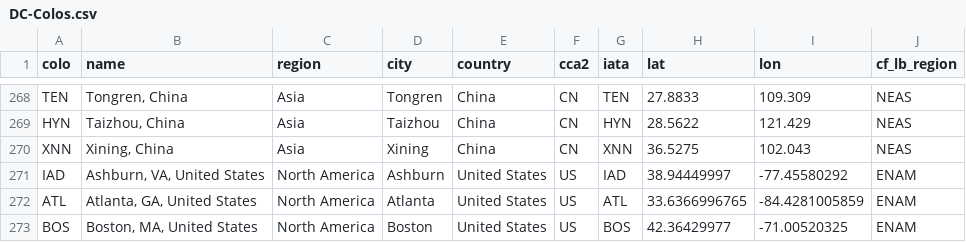
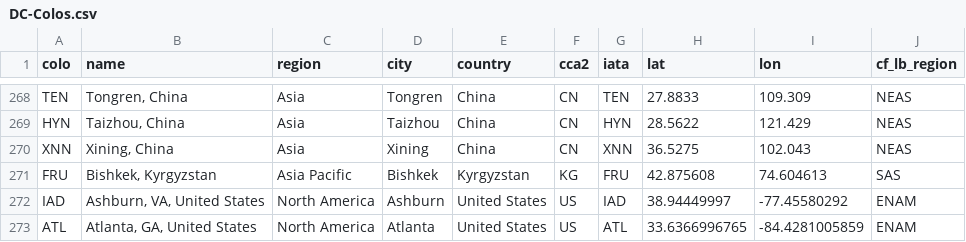
Before and after one commit to troymjones/cloudflare-colo-list, a CSV file: DC-Colos.csv, drawn as a sheet; only a part is shown, gaps mark what is left out; the shorter side is filled out with more unchanged rows.

```diff
--- a/DC-Colos.csv
+++ b/DC-Colos.csv
@@ -270,2 +270,3 @@ HYN,"Taizhou, China",Asia,Taizhou,China,CN,HYN,28.5622,121.429,NEAS
 XNN,"Xining, China",Asia,Xining,China,CN,XNN,36.5275,102.043,NEAS
+FRU,"Bishkek, Kyrgyzstan",Asia Pacific,Bishkek,Kyrgyzstan,KG,FRU,42.875608,74.604613,SAS
 IAD,"Ashburn, VA, United States",North America,Ashburn,United States,US,IAD,38.94449997,-77.45580292,ENAM
```
Also changed, not shown: 5 other files.
